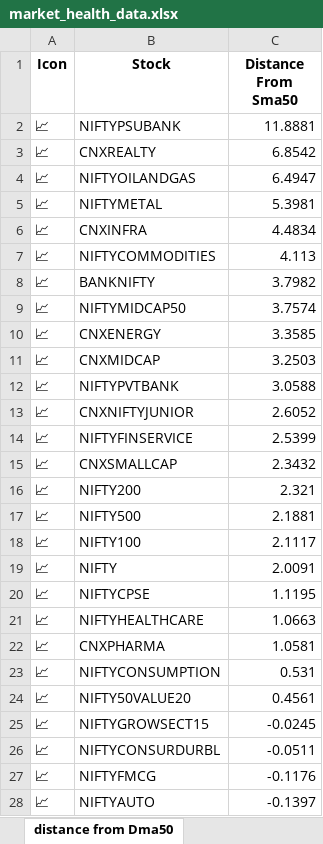
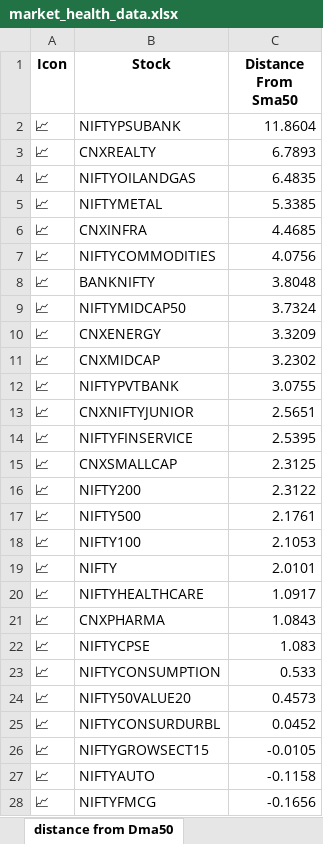
Before and after one commit to twyvernss/market-health-data, an Excel workbook: market_health_data.xlsx, sheet distance from Dma50, drawn as a sheet; only a part is shown; values as stored, in another font and other column widths than the file's, no borders; removed rows and columns are numbered as before the commit, all else as after; the diff covers the shown part only; the diff names each change by its address in the sheet, - before the commit and + after, or states it on an @@ line.

```diff
--- a/market_health_data.xlsx (sheet distance from Dma50)
+++ b/market_health_data.xlsx (sheet distance from Dma50)
-C2 (Distance From Sma50): 11.8881
+C2 (Distance From Sma50): 11.8604
-C3 (Distance From Sma50): 6.8542
+C3 (Distance From Sma50): 6.7893
-C4 (Distance From Sma50): 6.4947
+C4 (Distance From Sma50): 6.4835
-C5 (Distance From Sma50): 5.3981
+C5 (Distance From Sma50): 5.3385
-C6 (Distance From Sma50): 4.4834
+C6 (Distance From Sma50): 4.4685
-C7 (Distance From Sma50): 4.113
+C7 (Distance From Sma50): 4.0756
-C8 (Distance From Sma50): 3.7982
+C8 (Distance From Sma50): 3.8048
-C9 (Distance From Sma50): 3.7574
+C9 (Distance From Sma50): 3.7324
-C10 (Distance From Sma50): 3.3585
+C10 (Distance From Sma50): 3.3209
-C11 (Distance From Sma50): 3.2503
+C11 (Distance From Sma50): 3.2302
-C12 (Distance From Sma50): 3.0588
+C12 (Distance From Sma50): 3.0755
-C13 (Distance From Sma50): 2.6052
+C13 (Distance From Sma50): 2.5651
-C14 (Distance From Sma50): 2.5399
+C14 (Distance From Sma50): 2.5395
-C15 (Distance From Sma50): 2.3432
+C15 (Distance From Sma50): 2.3125
-C16 (Distance From Sma50): 2.321
+C16 (Distance From Sma50): 2.3122
-C17 (Distance From Sma50): 2.1881
+C17 (Distance From Sma50): 2.1761
-C18 (Distance From Sma50): 2.1117
+C18 (Distance From Sma50): 2.1053
-C19 (Distance From Sma50): 2.0091
+C19 (Distance From Sma50): 2.0101
-row 20: 📈 | NIFTYCPSE | 1.1195
-C20 (Distance From Sma50): 1.0663
+C20 (Distance From Sma50): 1.0917
-C21 (Distance From Sma50): 1.0581
+C21 (Distance From Sma50): 1.0843
+row 22: 📈 | NIFTYCPSE | 1.083
-C23 (Distance From Sma50): 0.531
+C23 (Distance From Sma50): 0.533
-C24 (Distance From Sma50): 0.4561
+C24 (Distance From Sma50): 0.4573
-row 25: 📈 | NIFTYGROWSECT15 | -0.0245
-C25 (Distance From Sma50): -0.0511
+C25 (Distance From Sma50): 0.0452
-row 27: 📈 | NIFTYFMCG | -0.1176
+row 26: 📈 | NIFTYGROWSECT15 | -0.0105
-C27 (Distance From Sma50): -0.1397
+C27 (Distance From Sma50): -0.1158
+row 28: 📈 | NIFTYFMCG | -0.1656
```
Also changed, not shown: 2 edited cells elsewhere in this sheet, sheet Industry Analysis, sheet Top Losers, sheet Top Gainers, sheet 2 Week Return, sheet 1 Month Performance, sheet 1 Year Return, 2 more sheets.
